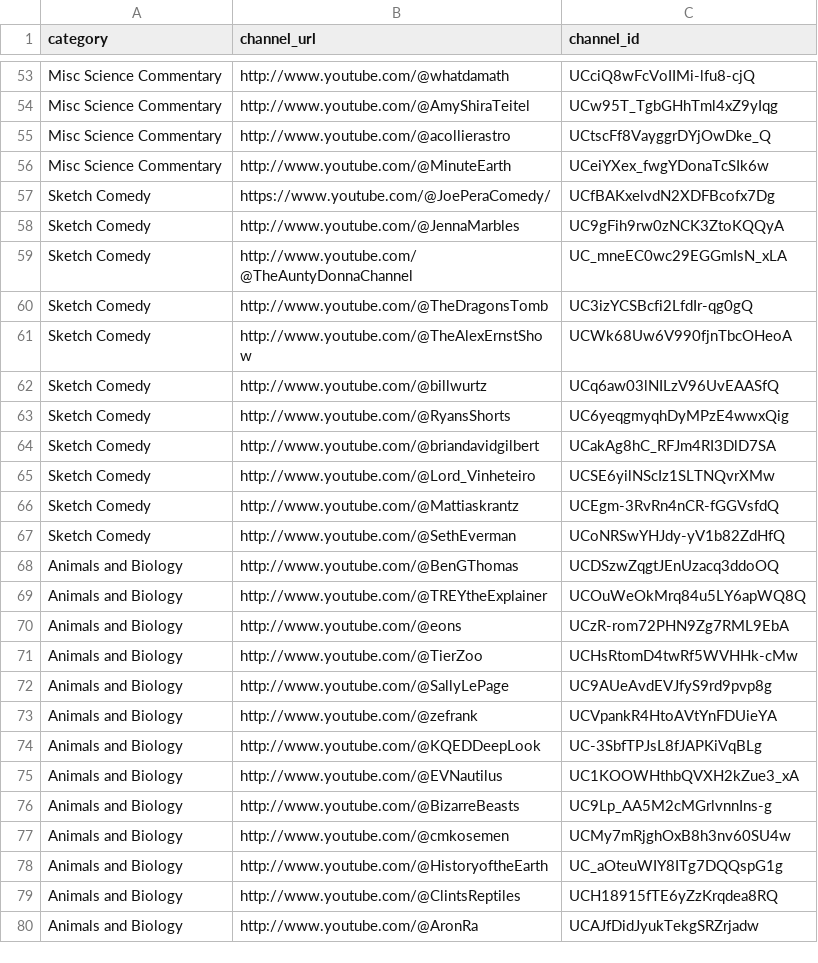
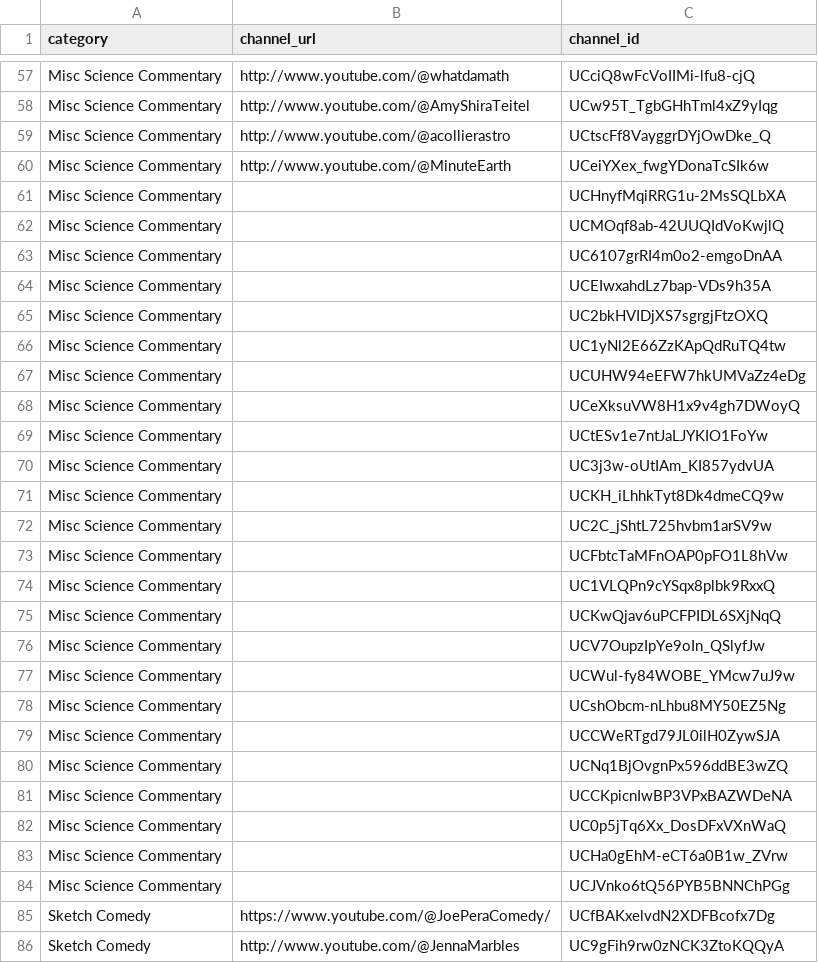
Before and after one commit to RMWinslow/ytrss, a CSV file: channel_list.csv, drawn as a sheet; only a part is shown, gaps mark what is left out; the shorter side is filled out with more unchanged rows; the diff covers the shown part only.

```diff
--- a/channel_list.csv
+++ b/channel_list.csv
@@ -56,2 +60,26 @@ Misc Science Commentary,http://www.youtube.com/@acollierastro,UCtscFf8VayggrDYjO
 Misc Science Commentary,http://www.youtube.com/@MinuteEarth,UCeiYXex_fwgYDonaTcSIk6w
+Misc Science Commentary,,UCHnyfMqiRRG1u-2MsSQLbXA
+Misc Science Commentary,,UCMOqf8ab-42UUQIdVoKwjlQ
+Misc Science Commentary,,UC6107grRI4m0o2-emgoDnAA
+Misc Science Commentary,,UCEIwxahdLz7bap-VDs9h35A
+Misc Science Commentary,,UC2bkHVIDjXS7sgrgjFtzOXQ
+Misc Science Commentary,,UC1yNl2E66ZzKApQdRuTQ4tw
+Misc Science Commentary,,UCUHW94eEFW7hkUMVaZz4eDg
+Misc Science Commentary,,UCeXksuVW8H1x9v4gh7DWoyQ
+Misc Science Commentary,,UCtESv1e7ntJaLJYKIO1FoYw
+Misc Science Commentary,,UC3j3w-oUtIAm_KI857ydvUA
+Misc Science Commentary,,UCKH_iLhhkTyt8Dk4dmeCQ9w
+Misc Science Commentary,,UC2C_jShtL725hvbm1arSV9w
+Misc Science Commentary,,UCFbtcTaMFnOAP0pFO1L8hVw
+Misc Science Commentary,,UC1VLQPn9cYSqx8plbk9RxxQ
+Misc Science Commentary,,UCKwQjav6uPCFPIDL6SXjNqQ
+Misc Science Commentary,,UCV7OupzIpYe9oIn_QSlyfJw
+Misc Science Commentary,,UCWul-fy84WOBE_YMcw7uJ9w
+Misc Science Commentary,,UCshObcm-nLhbu8MY50EZ5Ng
+Misc Science Commentary,,UCCWeRTgd79JL0ilH0ZywSJA
+Misc Science Commentary,,UCNq1BjOvgnPx596ddBE3wZQ
+Misc Science Commentary,,UCCKpicnIwBP3VPxBAZWDeNA
+Misc Science Commentary,,UC0p5jTq6Xx_DosDFxVXnWaQ
+Misc Science Commentary,,UCHa0gEhM-eCT6a0B1w_ZVrw
+Misc Science Commentary,,UCJVnko6tQ56PYB5BNNChPGg
 Sketch Comedy,https://www.youtube.com/@JoePeraComedy/,UCfBAKxelvdN2XDFBcofx7Dg
```
Also changed, not shown: 72 added rows elsewhere in this file.
